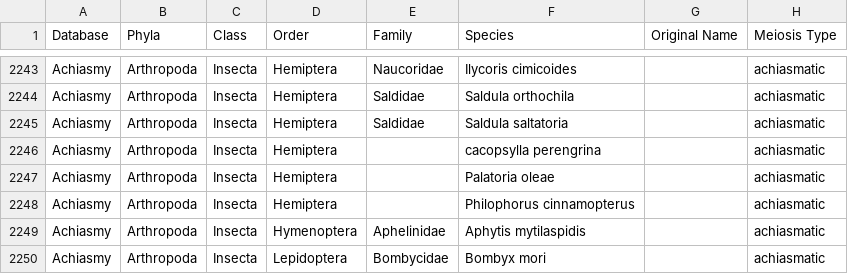
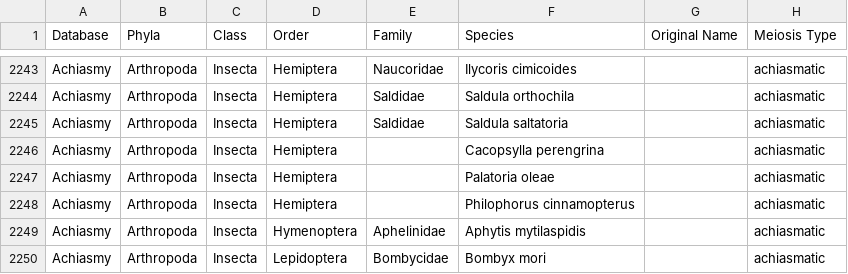
Before and after one commit to coleoguy/achiasmy-synthesis, a CSV file: data/achiasmy.csv, drawn as a sheet; only a part is shown, gaps mark what is left out; the diff names each change by its address in the sheet, - before the commit and + after, or states it on an @@ line.

Commit message:
typo fix

```diff
--- a/data/achiasmy.csv
+++ b/data/achiasmy.csv
-F2246 (Species): cacopsylla perengrina
+F2246 (Species): Cacopsylla perengrina
```
